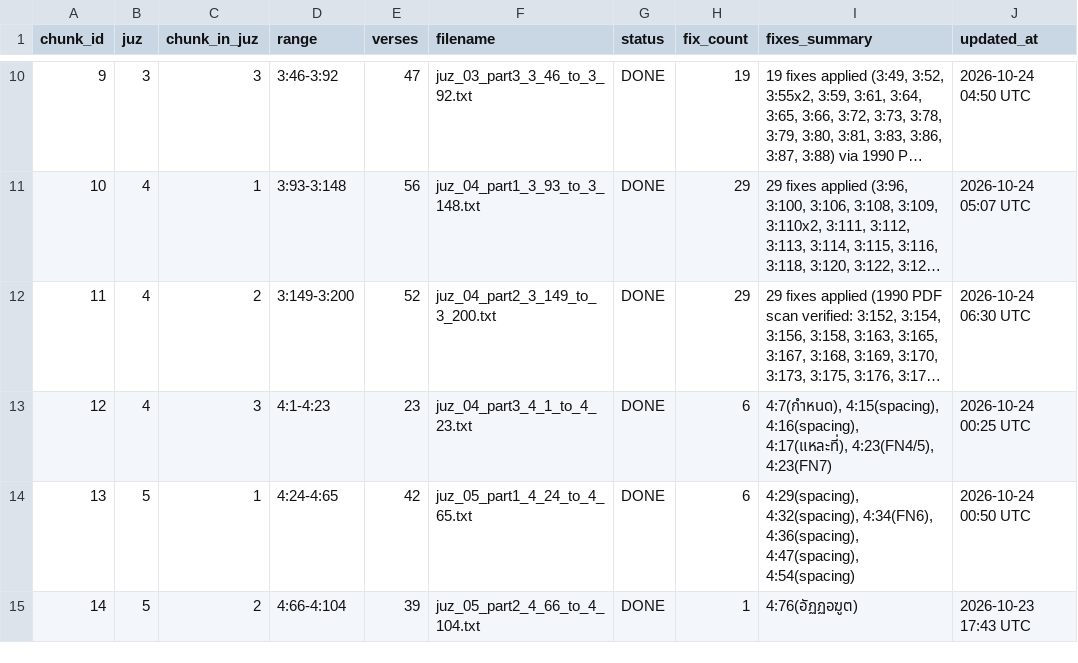
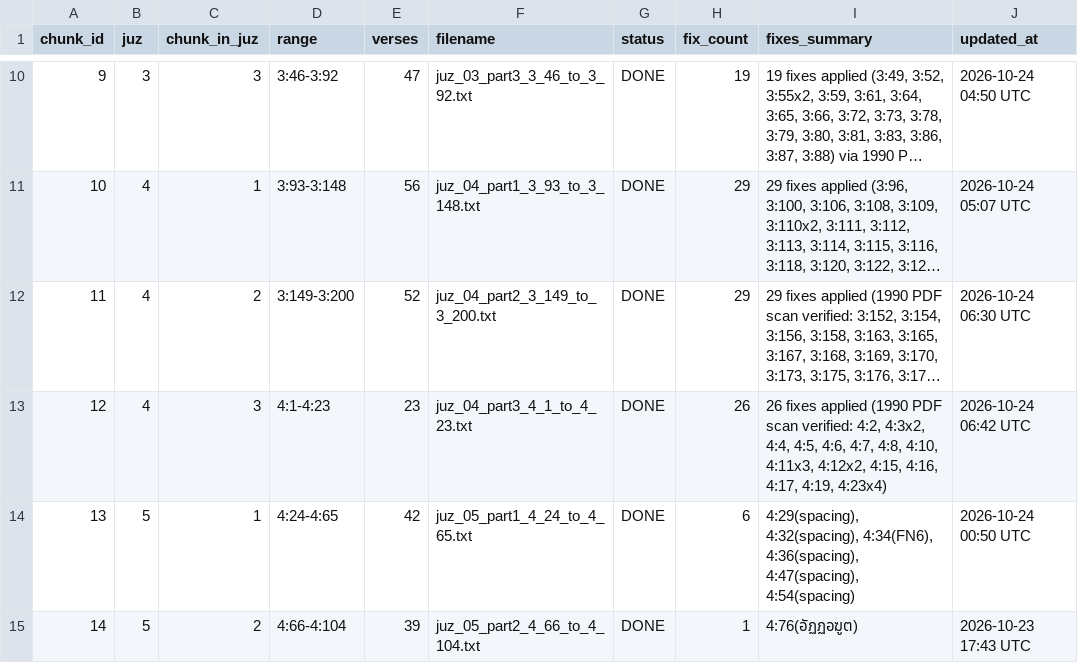
Before and after one commit to doxman13/thai_quran_translation_v4, a TSV file: v3_audit_tracker.tsv, drawn as a sheet; only a part is shown, gaps mark what is left out; long unchanged cells end in …; the diff names each change by its address in the sheet, - before the commit and + after, or states it on an @@ line.

Commit message:
fix(audit): apply 20 verified 1990 PDF fixes for Chunk 12 (4:1-4:23) completing Juz 4 with 100% PDF audit

```diff
--- a/v3_audit_tracker.tsv
+++ b/v3_audit_tracker.tsv
-H13 (fix_count): 6
+H13 (fix_count): 26
-I13 (fixes_summary): 4:7(กำหนด), 4:15(spacing), 4:16(spacing), 4:17(แหละที่), 4:23(FN4/5), 4:23(FN7)
+I13 (fixes_summary): 26 fixes applied (1990 PDF scan verified: 4:2, 4:3x2, 4:4, 4:5, 4:6, 4:7, 4:8, 4:10, 4:11x3, 4:12x2, 4:15, 4:16, 4:17, 4:19, 4:23x4)
-J13 (updated_at): 2026-10-24 00:25 UTC
+J13 (updated_at): 2026-10-24 06:42 UTC
```
Also changed, not shown: 4 other files.
